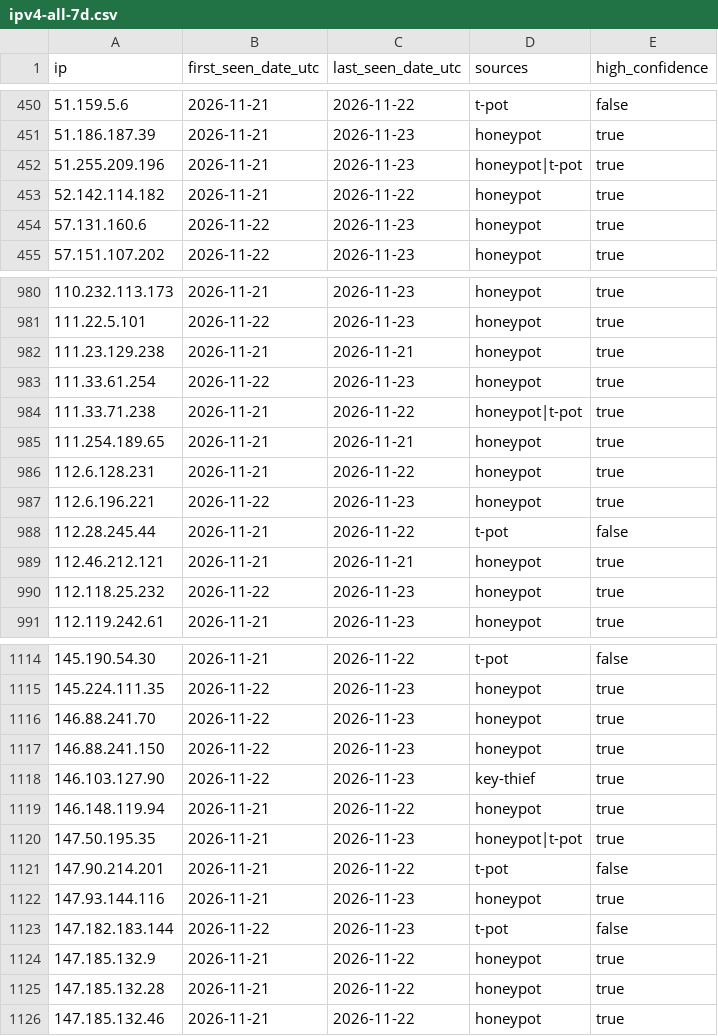
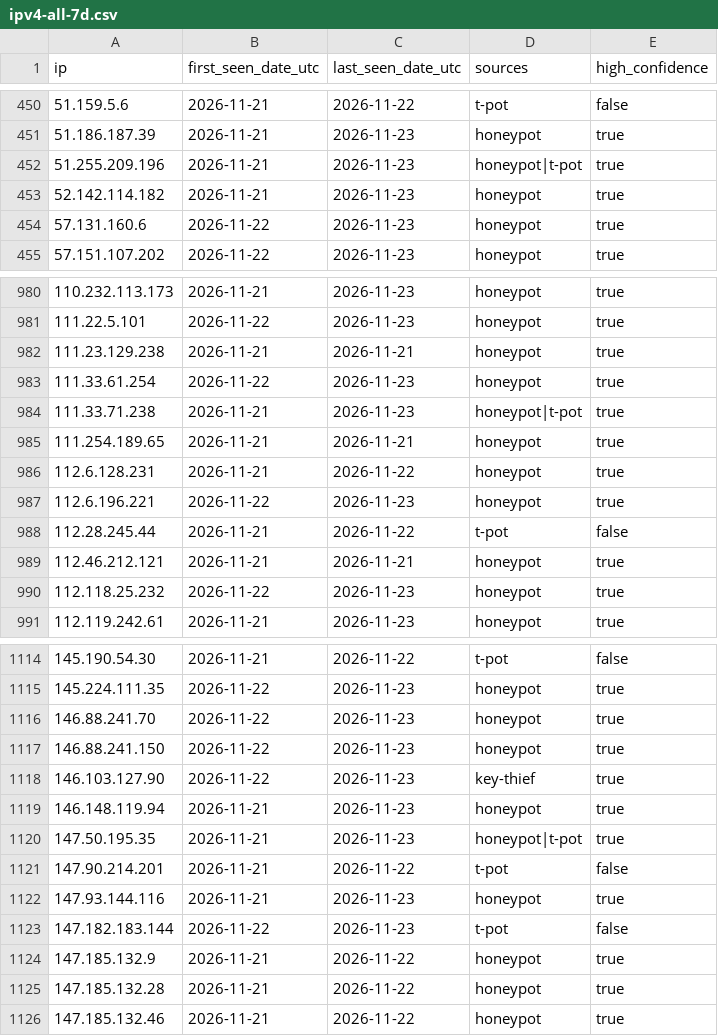
Before and after one commit to kotivahdit/blocklist, a CSV file: ipv4-all-7d.csv, drawn as a sheet; only a part is shown, gaps mark what is left out.

Commit message:
update: 1733 IPs (high 1449)

```diff
--- a/ipv4-all-7d.csv
+++ b/ipv4-all-7d.csv
@@ -452,3 +452,3 @@ ip,first_seen_date_utc,last_seen_date_utc,sources,high_confidence
 51.255.209.196,2026-11-21,2026-11-23,honeypot|t-pot,true
-52.142.114.182,2026-11-21,2026-11-22,honeypot,true
+52.142.114.182,2026-11-21,2026-11-23,honeypot,true
 57.131.160.6,2026-11-22,2026-11-23,honeypot,true
@@ -983,3 +983,3 @@ ip,first_seen_date_utc,last_seen_date_utc,sources,high_confidence
 111.33.61.254,2026-11-22,2026-11-23,honeypot,true
-111.33.71.238,2026-11-21,2026-11-22,honeypot|t-pot,true
+111.33.71.238,2026-11-21,2026-11-23,honeypot|t-pot,true
 111.254.189.65,2026-11-21,2026-11-21,honeypot,true
@@ -1118,3 +1118,3 @@ ip,first_seen_date_utc,last_seen_date_utc,sources,high_confidence
 146.103.127.90,2026-11-22,2026-11-23,key-thief,true
-146.148.119.94,2026-11-21,2026-11-22,honeypot,true
+146.148.119.94,2026-11-21,2026-11-23,honeypot,true
 147.50.195.35,2026-11-21,2026-11-23,honeypot|t-pot,true
```
Also changed, not shown: 9 other files.
